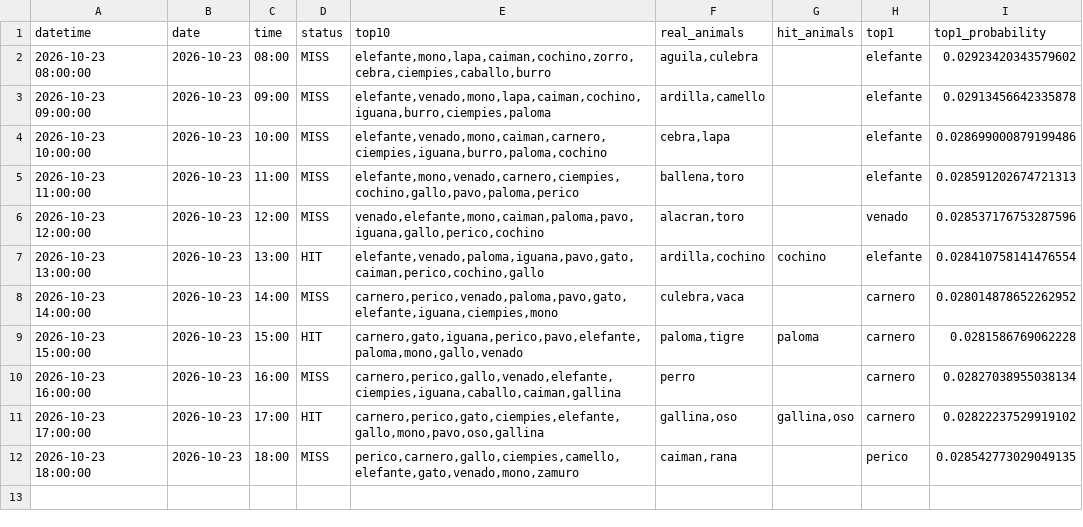
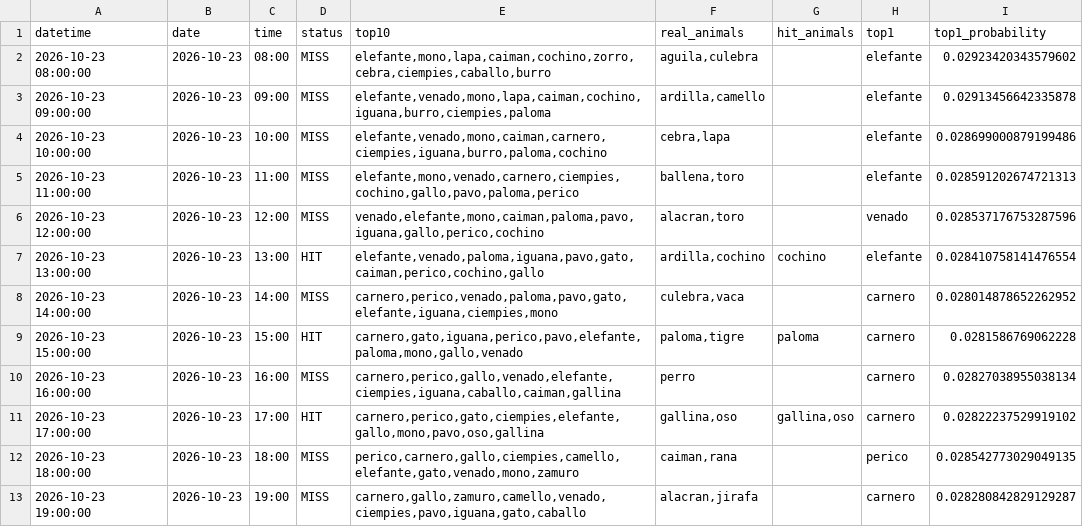
Before and after one commit to Juan571/testingprob, a CSV file: v7_output/turnos_hoy.csv, drawn as a sheet; the diff names each change by its address in the sheet, - before the commit and + after, or states it on an @@ line.

```diff
--- a/v7_output/turnos_hoy.csv
+++ b/v7_output/turnos_hoy.csv
+row 13: 2026-10-23 19:00:00 | 2026-10-23 | 19:00 | MISS | carnero,gallo,zamuro,camello,venado,ciempies,pavo,iguana,gato,caballo | alacran,jirafa |  | carnero | 0.028280842829129287
```
Also changed, not shown: v7_output/backtest.csv, v7_output/patrones.csv, 4 other files.
